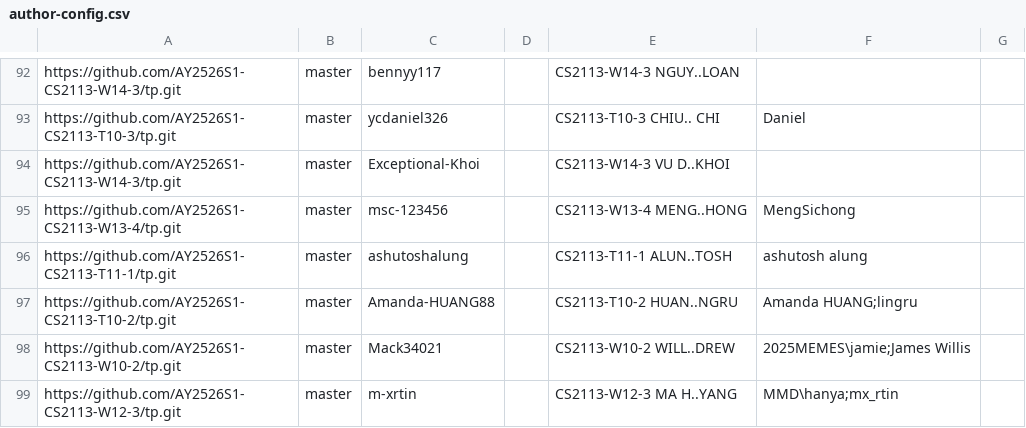
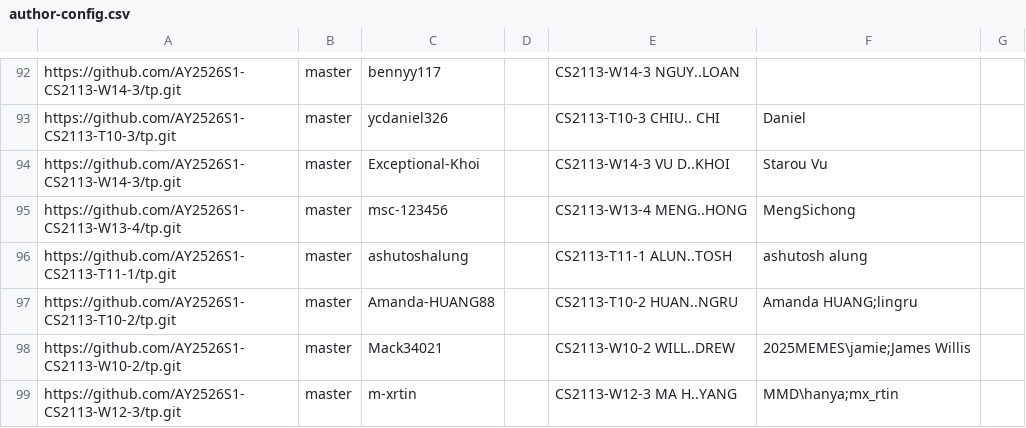
Before and after one commit to nus-cs2113-AY2526S1/tp-dashboard, a CSV file: config/author-config.csv, drawn as a sheet; only a part is shown, gaps mark what is left out; the diff covers the shown part only.

```diff
--- a/config/author-config.csv
+++ b/config/author-config.csv
@@ -93,3 +93,3 @@ https://github.com/AY2526S1-CS2113-W14-3/tp.git,master,bennyy117,,CS2113-W14-3 N
 https://github.com/AY2526S1-CS2113-T10-3/tp.git,master,ycdaniel326,,CS2113-T10-3 CHIU.. CHI,Daniel,
-https://github.com/AY2526S1-CS2113-W14-3/tp.git,master,Exceptional-Khoi,,CS2113-W14-3 VU D..KHOI,,
+https://github.com/AY2526S1-CS2113-W14-3/tp.git,master,Exceptional-Khoi,,CS2113-W14-3 VU D..KHOI,Starou Vu,
 https://github.com/AY2526S1-CS2113-W13-4/tp.git,master,msc-123456,,CS2113-W13-4 MENG..HONG,MengSichong,
```
Also changed, not shown: 7 edited cells elsewhere in this file.
